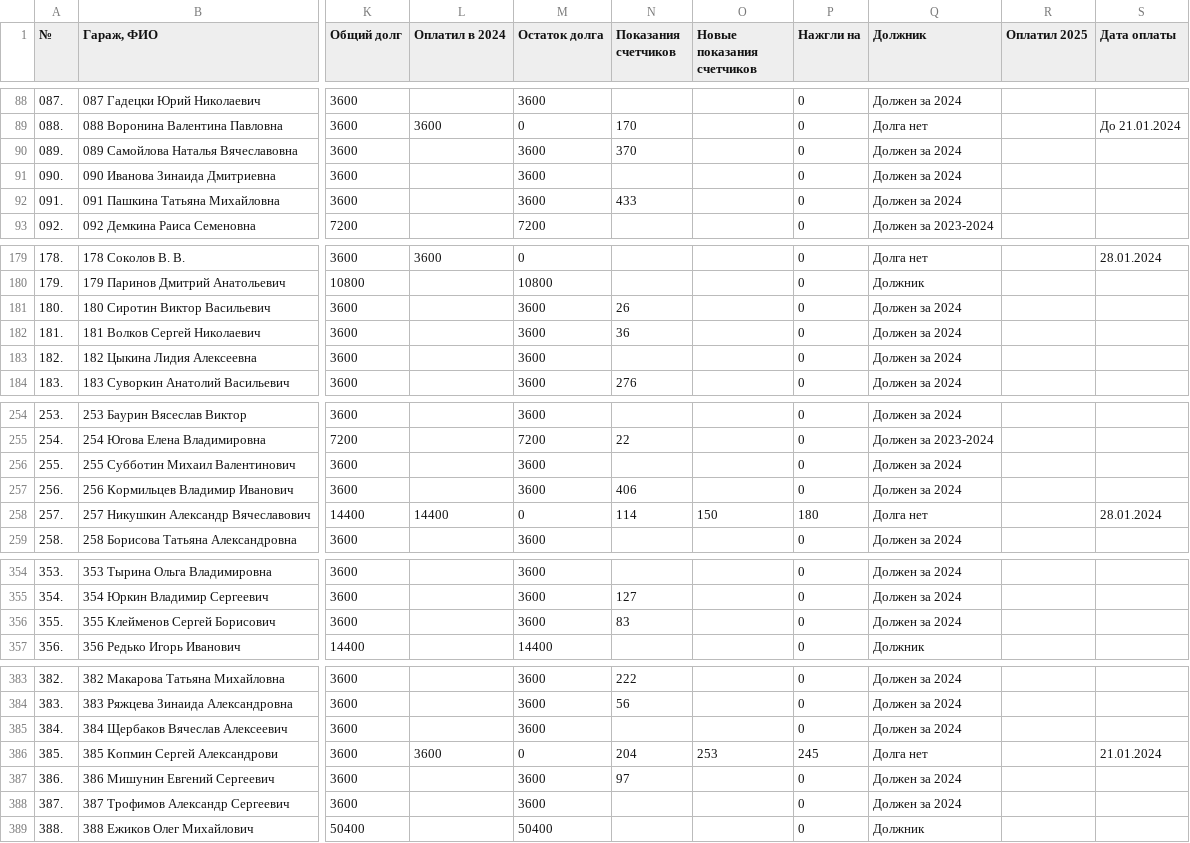
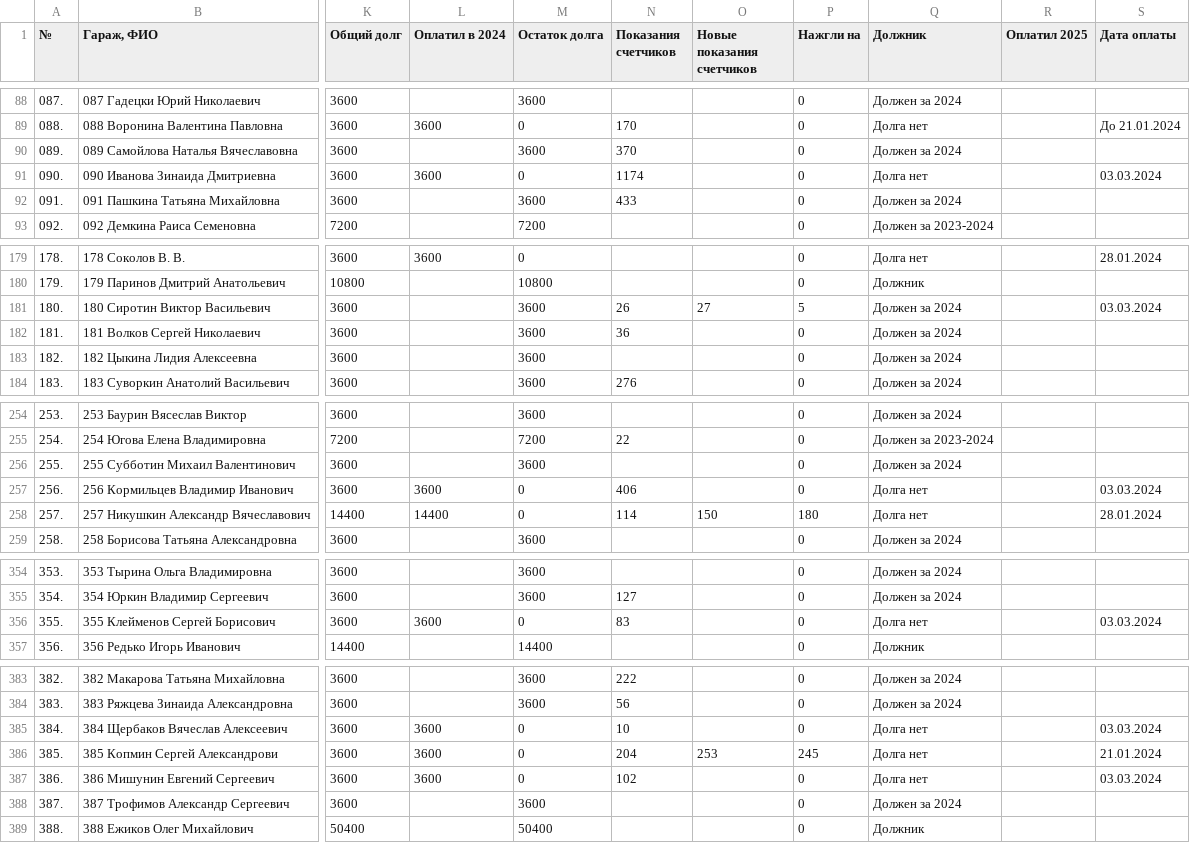
Before and after one commit to slaav1k/fakel, a CSV file: example.csv, drawn as a sheet; only a part is shown, gaps mark what is left out; the diff covers the shown part only; the diff names each change by its address in the sheet, - before the commit and + after, or states it on an @@ line.

```diff
--- a/example.csv
+++ b/example.csv
-L91 (Оплатил в 2024): (empty)
+L91 (Оплатил в 2024): 3600
-M91 (Остаток долга): 3600
+M91 (Остаток долга): 0
-N91 (Показания счетчиков): (empty)
+N91 (Показания счетчиков): 1174
-Q91 (Должник): Должен за 2024
+Q91 (Должник): Долга нет
-S91 (Дата оплаты): (empty)
+S91 (Дата оплаты): 03.03.2024
-O181 (Новые показания счетчиков): (empty)
+O181 (Новые показания счетчиков): 27
-P181 (Нажгли на): 0
+P181 (Нажгли на): 5
-S181 (Дата оплаты): (empty)
+S181 (Дата оплаты): 03.03.2024
-L257 (Оплатил в 2024): (empty)
+L257 (Оплатил в 2024): 3600
-M257 (Остаток долга): 3600
+M257 (Остаток долга): 0
-Q257 (Должник): Должен за 2024
+Q257 (Должник): Долга нет
-S257 (Дата оплаты): (empty)
+S257 (Дата оплаты): 03.03.2024
-L356 (Оплатил в 2024): (empty)
+L356 (Оплатил в 2024): 3600
-M356 (Остаток долга): 3600
+M356 (Остаток долга): 0
-Q356 (Должник): Должен за 2024
+Q356 (Должник): Долга нет
-S356 (Дата оплаты): (empty)
+S356 (Дата оплаты): 03.03.2024
-L385 (Оплатил в 2024): (empty)
+L385 (Оплатил в 2024): 3600
-M385 (Остаток долга): 3600
+M385 (Остаток долга): 0
-N385 (Показания счетчиков): (empty)
+N385 (Показания счетчиков): 10
-Q385 (Должник): Должен за 2024
+Q385 (Должник): Долга нет
-S385 (Дата оплаты): (empty)
+S385 (Дата оплаты): 03.03.2024
-L387 (Оплатил в 2024): (empty)
+L387 (Оплатил в 2024): 3600
-M387 (Остаток долга): 3600
+M387 (Остаток долга): 0
-N387 (Показания счетчиков): 97
+N387 (Показания счетчиков): 102
-Q387 (Должник): Должен за 2024
+Q387 (Должник): Долга нет
-S387 (Дата оплаты): (empty)
+S387 (Дата оплаты): 03.03.2024
```
Also changed, not shown: 2 edited cells elsewhere in this file, 1 other file.
